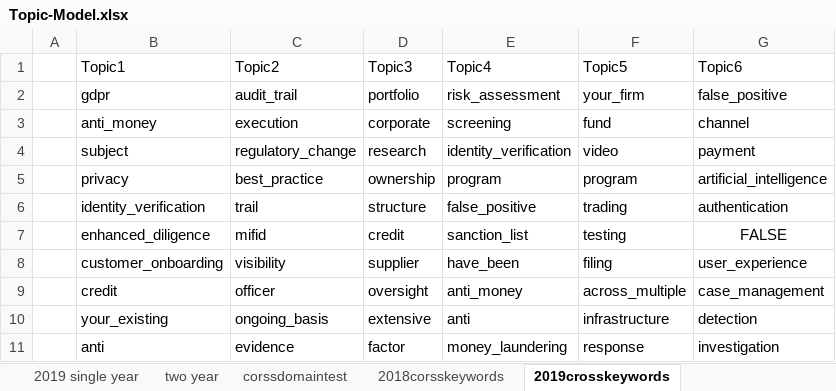
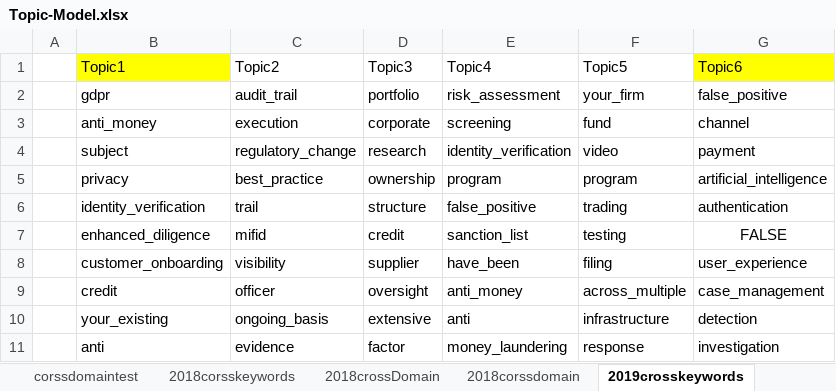
Before and after one commit to Gordon777/Python-Tech-trends-mining, an Excel workbook: Topic model/Topic-Model.xlsx, sheet 2019crosskeywords, drawn as a sheet; values as stored, in another font and other column widths than the file's, no borders; the diff names each change by its address in the sheet, - before the commit and + after, or states it on an @@ line.

```diff
--- a/Topic model/Topic-Model.xlsx (sheet 2019crosskeywords)
+++ b/Topic model/Topic-Model.xlsx (sheet 2019crosskeywords)
+sheet tab: 2018crossDomain
+sheet tab: 2018corssdomain
-B1 fill: none
+B1 fill: #FFFF00
-G1 fill: none
+G1 fill: #FFFF00
```
Also changed, not shown: other sheet tabs, 6 other files.
